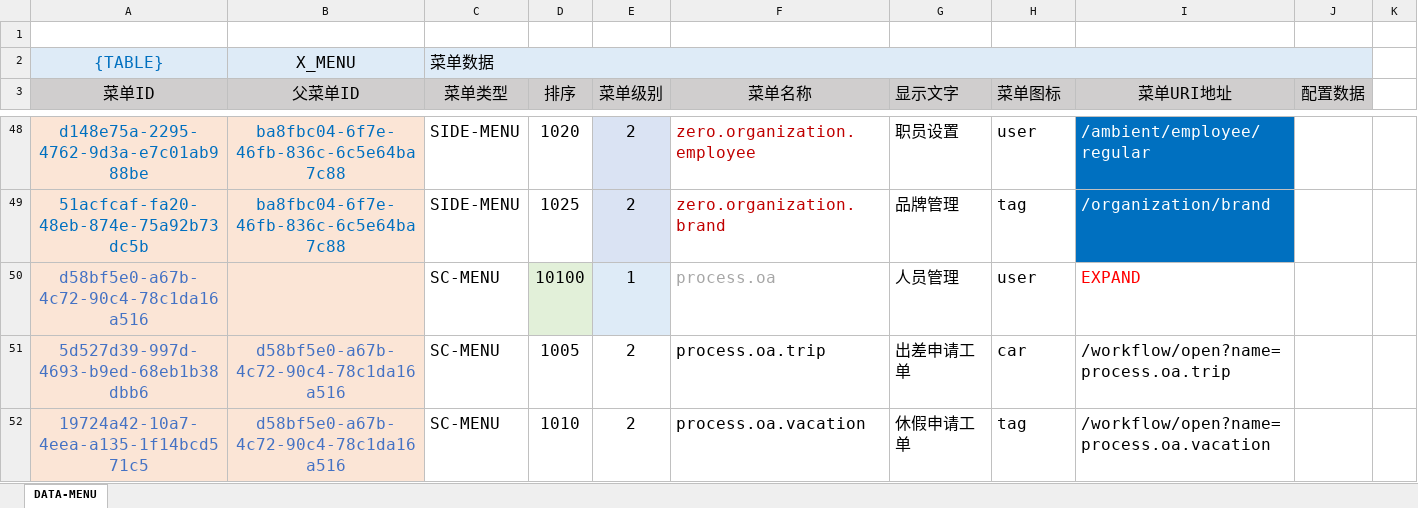
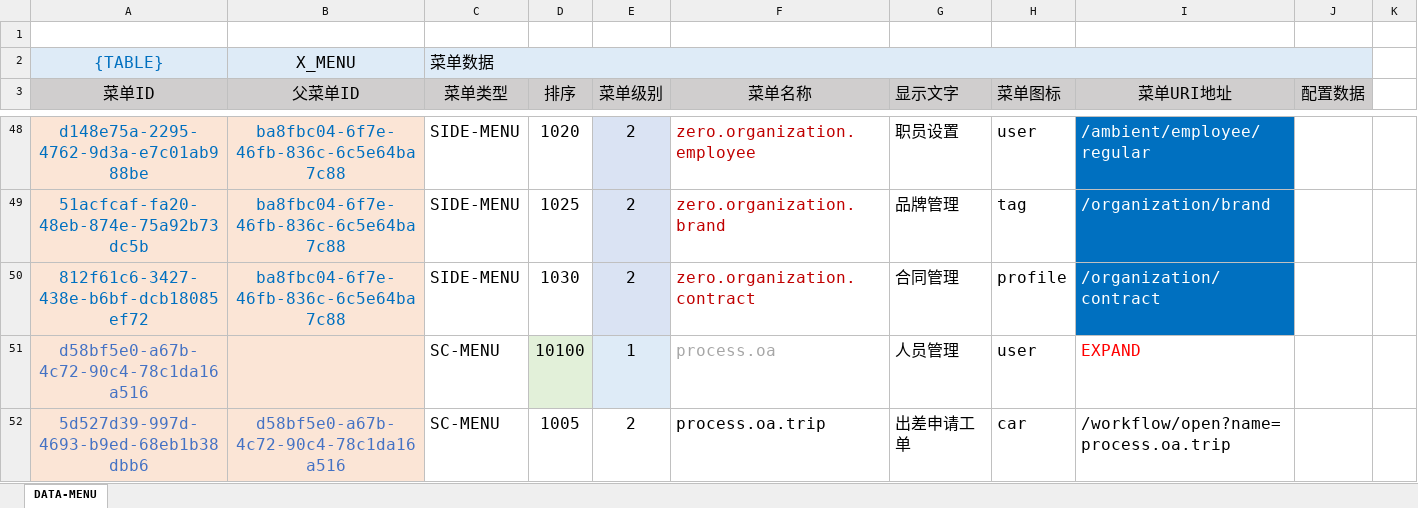
Before and after one commit to silentbalanceyh/vertx-zero, an Excel workbook: vertx-pin/zero-erp/src/main/resources/plugin/erp/oob/data/erp.menu.xlsx, sheet DATA-MENU, drawn as a sheet; only a part is shown, gaps mark what is left out; the shorter side is filled out with more unchanged rows; values as stored, in another font and other column widths than the file's, no borders; the diff names each change by its address in the sheet, - before the commit and + after, or states it on an @@ line.

Commit message:
add contract function

```diff
--- a/vertx-pin/zero-erp/src/main/resources/plugin/erp/oob/data/erp.menu.xlsx (sheet DATA-MENU)
+++ b/vertx-pin/zero-erp/src/main/resources/plugin/erp/oob/data/erp.menu.xlsx (sheet DATA-MENU)
+row 50: 812f61c6-3427-438e-b6bf-dcb18085ef72 | ba8fbc04-6f7e-46fb-836c-6c5e64ba7c88 | SIDE-MENU | 1030 | 2 | zero.organization.contract | 合同管理 | profile | /organization/contract
```
Also changed, not shown: vertx-pin/zero-erp/src/main/resources/plugin/erp/oob/data/erp.dict.xlsx, 8 other files.
